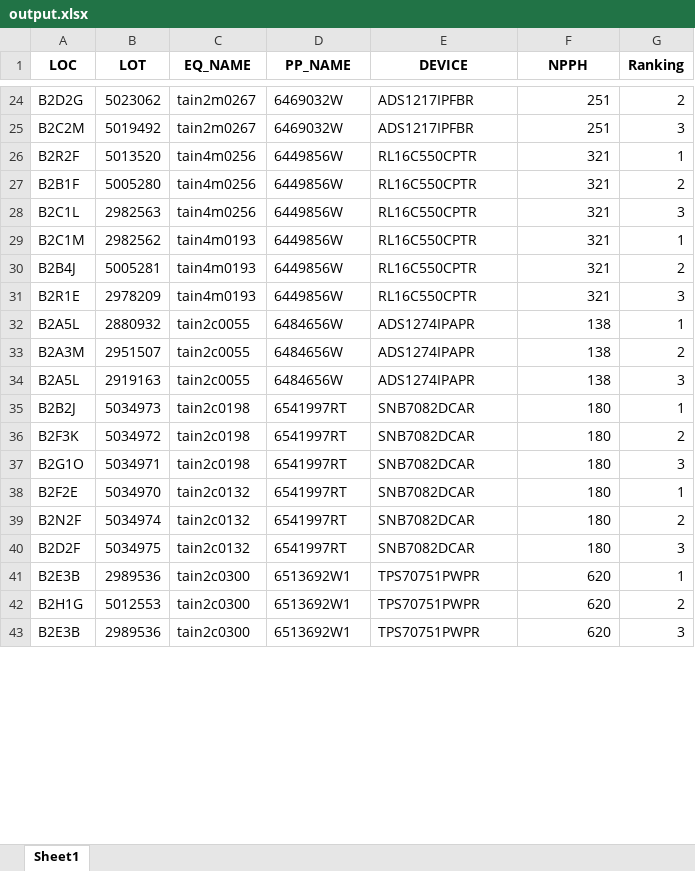
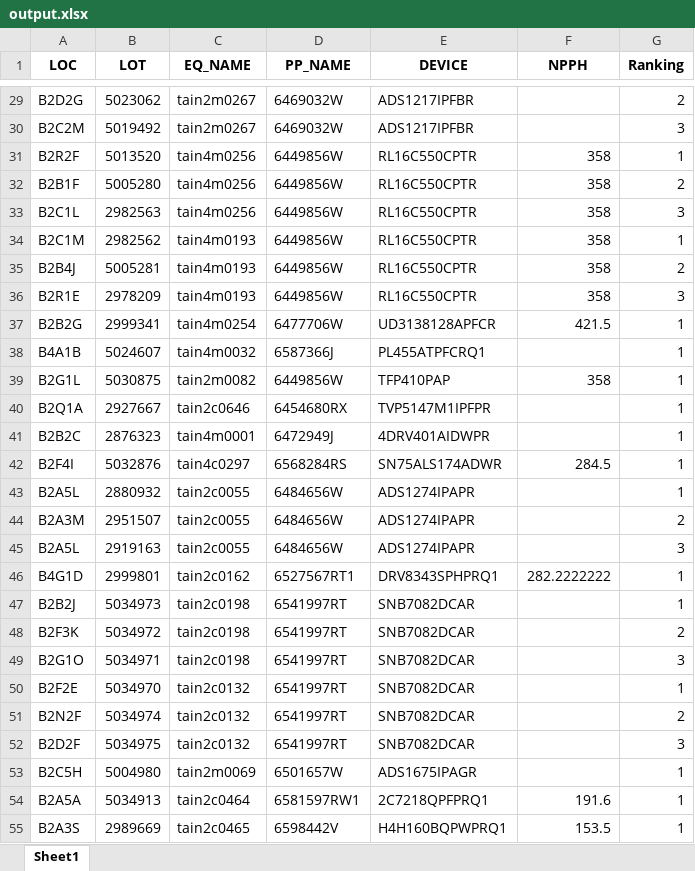
Before and after one commit to appletime81/nphh, an Excel workbook: output.xlsx, sheet Sheet1, drawn as a sheet; only a part is shown, gaps mark what is left out; values as stored, in another font and other column widths than the file's, no borders; removed rows and columns are numbered as before the commit, all else as after; the diff covers the shown part only; the diff names each change by its address in the sheet, - before the commit and + after, or states it on an @@ line.

```diff
--- a/output.xlsx (sheet Sheet1)
+++ b/output.xlsx (sheet Sheet1)
-F29:F30 (NPPH): 251
+F29:F30 (NPPH): (empty)
-F31:F36 (NPPH): 321
+F31:F36 (NPPH): 358
+row 37: B2B2G | 2999341 | tain4m0254 | 6477706W | UD3138128APFCR | 421.5 | 1
+row 38: B4A1B | 5024607 | tain4m0032 | 6587366J | PL455ATPFCRQ1 |  | 1
+row 39: B2G1L | 5030875 | tain2m0082 | 6449856W | TFP410PAP | 358 | 1
+row 40: B2Q1A | 2927667 | tain2c0646 | 6454680RX | TVP5147M1IPFPR |  | 1
+row 41: B2B2C | 2876323 | tain4m0001 | 6472949J | 4DRV401AIDWPR |  | 1
+row 42: B2F4I | 5032876 | tain4c0297 | 6568284RS | SN75ALS174ADWR | 284.5 | 1
-F43:F45 (NPPH): 138
+F43:F45 (NPPH): (empty)
+row 46: B4G1D | 2999801 | tain2c0162 | 6527567RT1 | DRV8343SPHPRQ1 | 282.2222222 | 1
-F47:F52 (NPPH): 180
+F47:F52 (NPPH): (empty)
-row 41: B2E3B | 2989536 | tain2c0300 | 6513692W1 | TPS70751PWPR | 620 | 1
-row 42: B2H1G | 5012553 | tain2c0300 | 6513692W1 | TPS70751PWPR | 620 | 2
-row 43: B2E3B | 2989536 | tain2c0300 | 6513692W1 | TPS70751PWPR | 620 | 3
+row 53: B2C5H | 5004980 | tain2m0069 | 6501657W | ADS1675IPAGR |  | 1
+row 54: B2A5A | 5034913 | tain2c0464 | 6581597RW1 | 2C7218QPFPRQ1 | 191.6 | 1
+row 55: B2A3S | 2989669 | tain2c0465 | 6598442V | H4H160BQPWPRQ1 | 153.5 | 1
```
Also changed, not shown: 24 added rows, 21 removed rows and 82 edited cells elsewhere in this sheet, template_1.xlsx, 11 other files.
